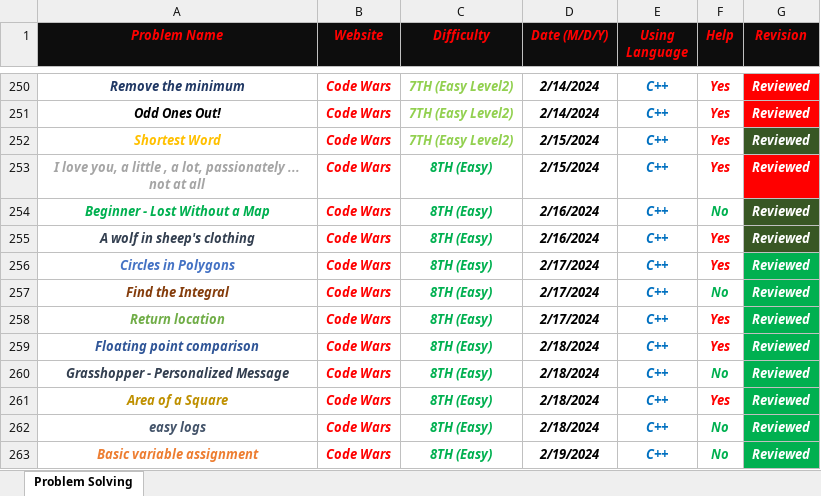
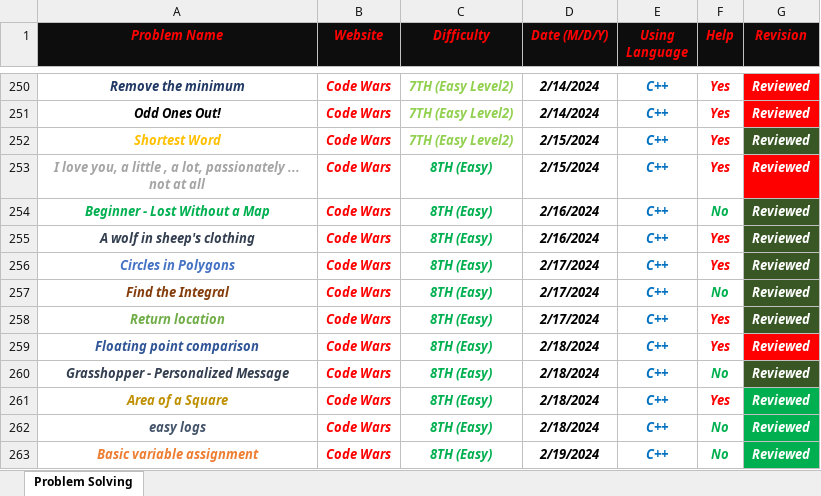
Before and after one commit to Marawan-Saqr/Problem-Solving, an Excel workbook: Problem Solving History.xlsx, sheet Problem Solving, drawn as a sheet; only a part is shown, gaps mark what is left out; values as stored, in another font and other column widths than the file's, no borders; the diff names each change by its address in the sheet, - before the commit and + after, or states it on an @@ line.

Commit message:
Reviwed 5 Problems 4/28/2026

```diff
--- a/Problem Solving History.xlsx (sheet Problem Solving)
+++ b/Problem Solving History.xlsx (sheet Problem Solving)
-G256:G258 fill: #00B050
+G256:G258 fill: #385724
-G259 fill: #00B050
+G259 fill: #FF0000
-G260 fill: #00B050
+G260 fill: #385724
```
Also changed, not shown: 28 other files.
